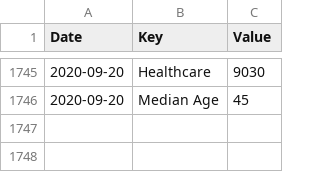
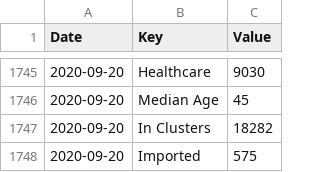
Before and after one commit to DavideMagno/IrelandCovidData, a CSV file: Covid19_Data_Total_Ireland.csv, drawn as a sheet; only a part is shown, gaps mark what is left out.

```diff
--- a/Covid19_Data_Total_Ireland.csv
+++ b/Covid19_Data_Total_Ireland.csv
@@ -1746 +1746,3 @@
 2020-09-20,"Median Age",45
+2020-09-20,"In Clusters",18282
+2020-09-20,"Imported",575
```
Also changed, not shown: Covid19_Data_Positive_Characteristics.csv.
